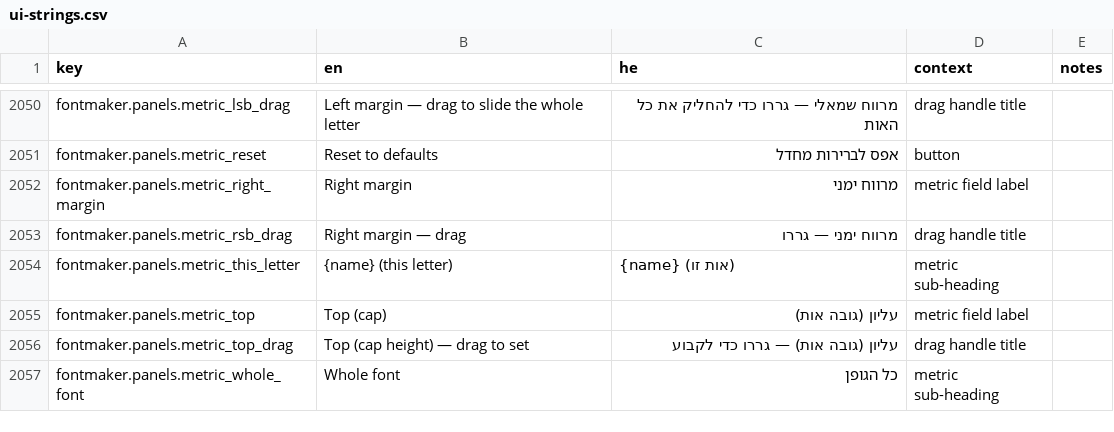
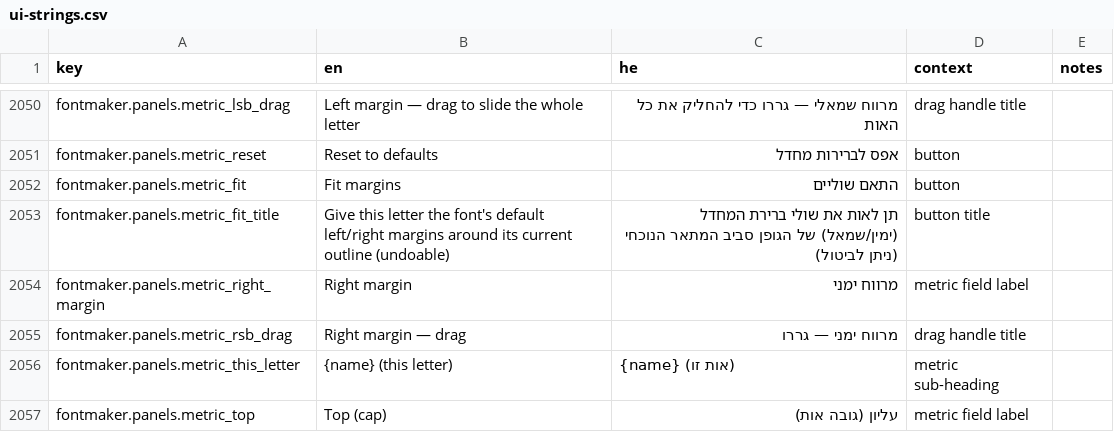
Before and after one commit to Hbleiberg/Hebrew_Blender, a CSV file: locales/ui-strings.csv, drawn as a sheet; only a part is shown, gaps mark what is left out; the shorter side is filled out with more unchanged rows; the diff names each change by its address in the sheet, - before the commit and + after, or states it on an @@ line.

```diff
--- a/locales/ui-strings.csv
+++ b/locales/ui-strings.csv
+row 2052: fontmaker.panels.metric_fit | Fit margins | התאם שוליים | button
+row 2053: fontmaker.panels.metric_fit_title | Give this letter the font's default left/right margins around its current outline (undoable) | תן לאות את שולי ברירת המחדל (ימין/שמאל) של הגופן סביב המתאר הנוכחי (ניתן לביטול) | button title
```
Also changed, not shown: 3 other files.
